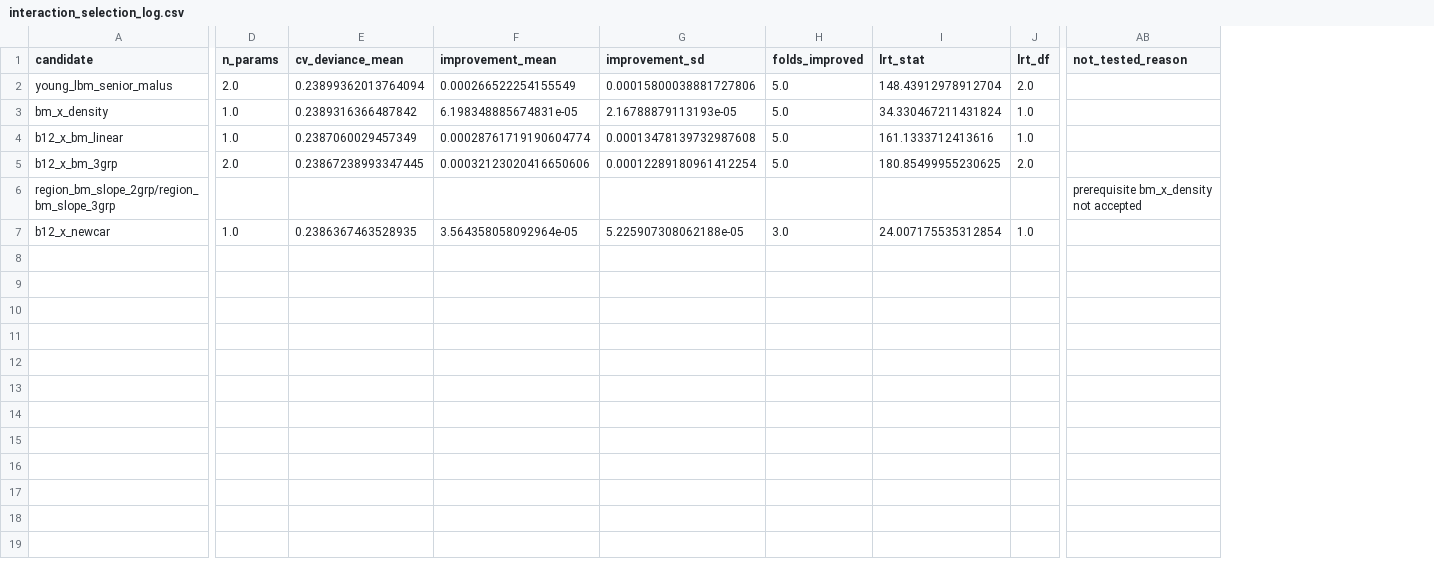
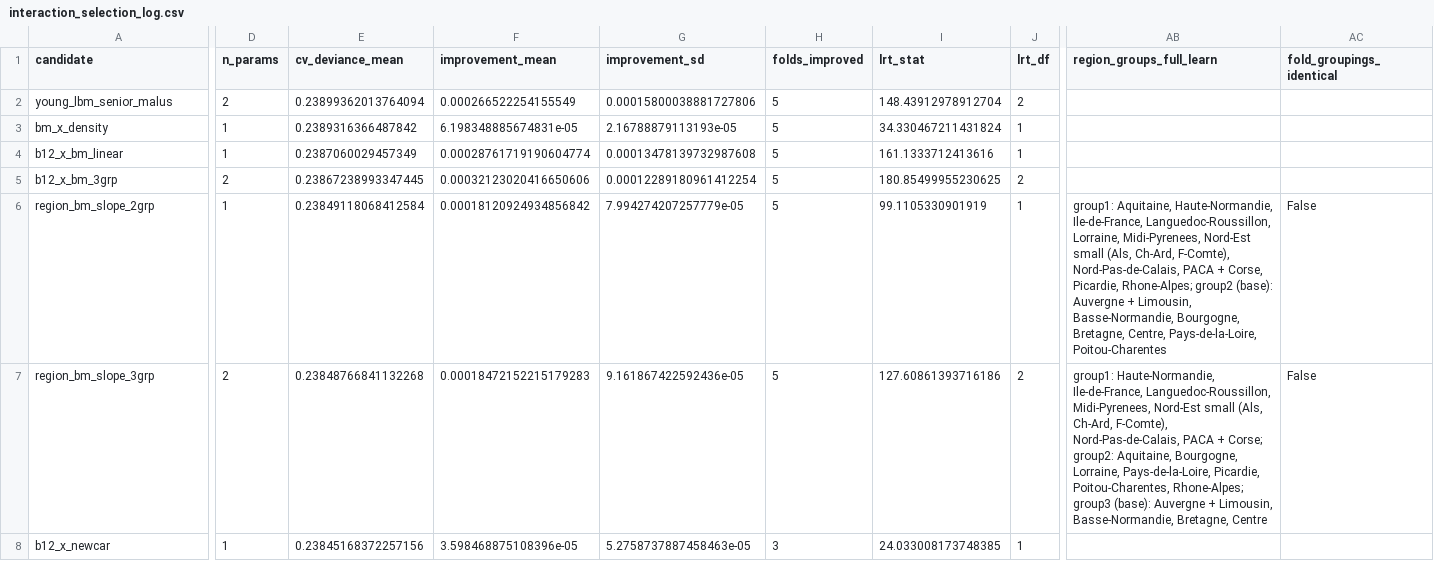
Before and after one commit to DigitalActuaryPS/Predictive-Modeling-for-Car-Insurance, a CSV file: reports/tables/interaction_selection_log.csv, drawn as a sheet; only a part is shown, gaps mark what is left out; removed rows and columns are numbered as before the commit, all else as after; rows hold the shown columns only; the diff covers the shown part only; the diff names each change by its address in the sheet, - before the commit and + after, or states it on an @@ line.

```diff
--- a/reports/tables/interaction_selection_log.csv
+++ b/reports/tables/interaction_selection_log.csv
-column AB (not_tested_reason), empty
+column AB (region_groups_full_learn), empty
+column AC (fold_groupings_identical), empty
-D2 (n_params): 2.0
+D2 (n_params): 2
-H2:H5 (folds_improved): 5.0
+H2:H5 (folds_improved): 5
-J2 (lrt_df): 2.0
+J2 (lrt_df): 2
-D3:D4 (n_params): 1.0
+D3:D4 (n_params): 1
-J3:J4 (lrt_df): 1.0
+J3:J4 (lrt_df): 1
-D5 (n_params): 2.0
+D5 (n_params): 2
-J5 (lrt_df): 2.0
+J5 (lrt_df): 2
-row 6: region_bm_slope_2grp/region_bm_slope_3grp |  |  |  |  |  |  |  | prerequisite bm_x_density not accepted
+row 6: region_bm_slope_2grp | 1 | 0.23849118068412584 | 0.00018120924934856842 | 7.994274207257779e-05 | 5 | 99.1105330901919 | 1 | group1: Aquitaine, Haute-Normandie, Ile-de-France, Languedoc-Roussillon, Lorraine, Midi-Pyrenees, Nord-Est small (Als, Ch-Ard, F-Comte), Nord-Pas-de-Calais, PACA + Corse, Picardie, Rhone-Alpes; group2 (base): Auvergne + Limousin, Basse-Normandie, Bourgogne, Bretagne, Centre, Pays-de-la-Loire, Poitou-Charentes | False
+row 7: region_bm_slope_3grp | 2 | 0.23848766841132268 | 0.00018472152215179283 | 9.161867422592436e-05 | 5 | 127.60861393716186 | 2 | group1: Haute-Normandie, Ile-de-France, Languedoc-Roussillon, Midi-Pyrenees, Nord-Est small (Als, Ch-Ard, F-Comte), Nord-Pas-de-Calais, PACA + Corse; group2: Aquitaine, Bourgogne, Lorraine, Pays-de-la-Loire, Picardie, Poitou-Charentes, Rhone-Alpes; group3 (base): Auvergne + Limousin, Basse-Normandie, Bretagne, Centre | False
-D8 (n_params): 1.0
+D8 (n_params): 1
-E8 (cv_deviance_mean): 0.2386367463528935
+E8 (cv_deviance_mean): 0.23845168372257156
-F8 (improvement_mean): 3.564358058092964e-05
+F8 (improvement_mean): 3.598468875108396e-05
-G8 (improvement_sd): 5.225907308062188e-05
+G8 (improvement_sd): 5.2758737887458463e-05
-H8 (folds_improved): 3.0
+H8 (folds_improved): 3
-I8 (lrt_stat): 24.007175535312854
+I8 (lrt_stat): 24.033008173748385
-J8 (lrt_df): 1.0
+J8 (lrt_df): 1
```
Also changed, not shown: 9 edited cells elsewhere in this file, reports/tables/glm_b_coefficients.csv, reports/tables/interaction_exposure_check.csv, 37 other files.
